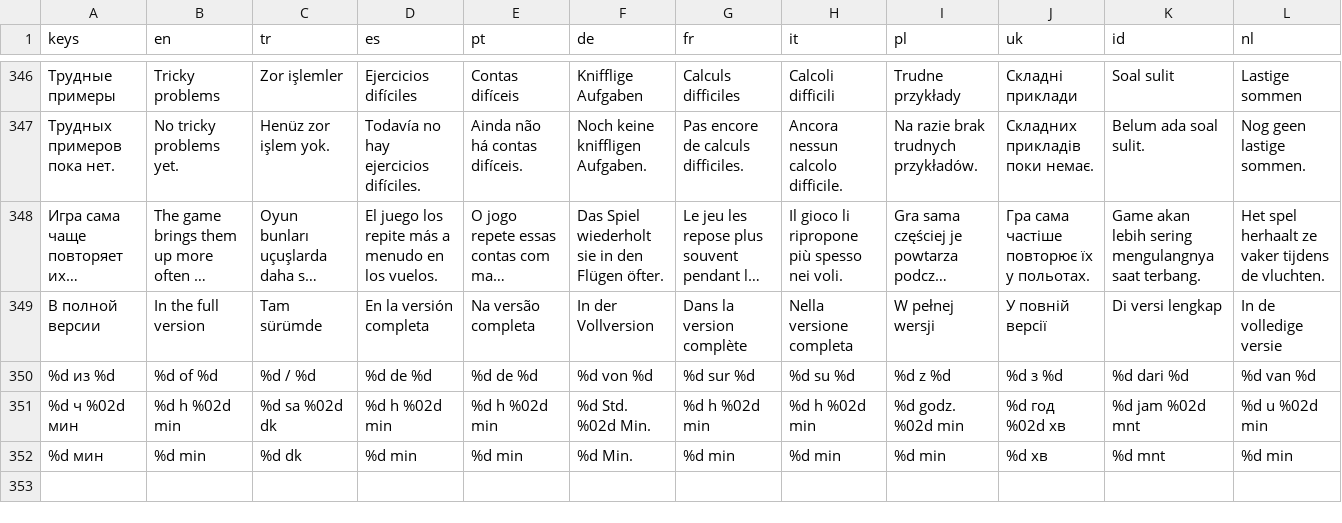
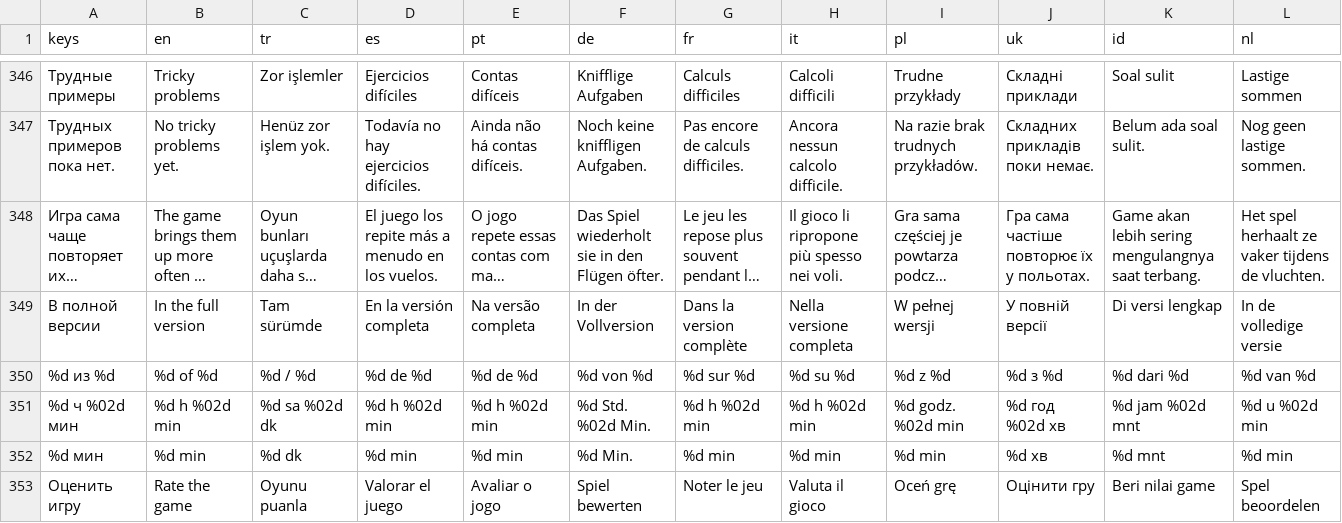
Before and after one commit to GGamezebo/quizmatik, a CSV file: src/common/localization/translations.csv, drawn as a sheet; only a part is shown, gaps mark what is left out; long unchanged cells end in …; the diff names each change by its address in the sheet, - before the commit and + after, or states it on an @@ line.

```diff
--- a/src/common/localization/translations.csv
+++ b/src/common/localization/translations.csv
+row 353: Оценить игру | Rate the game | Oyunu puanla | Valorar el juego | Avaliar o jogo | Spiel bewerten | Noter le jeu | Valuta il gioco | Oceń grę | Оцінити гру | Beri nilai game | Spel beoordelen
```
Also changed, not shown: 16 other files.
